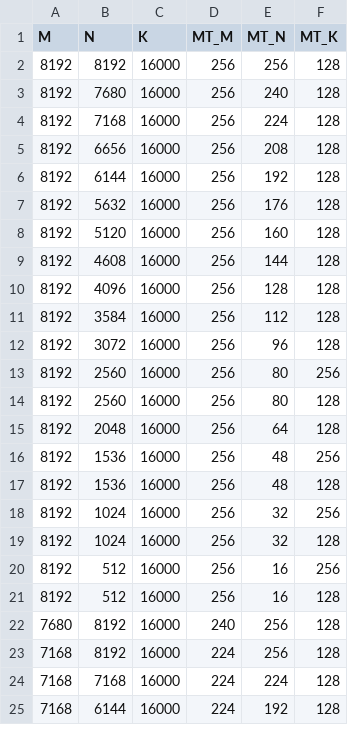
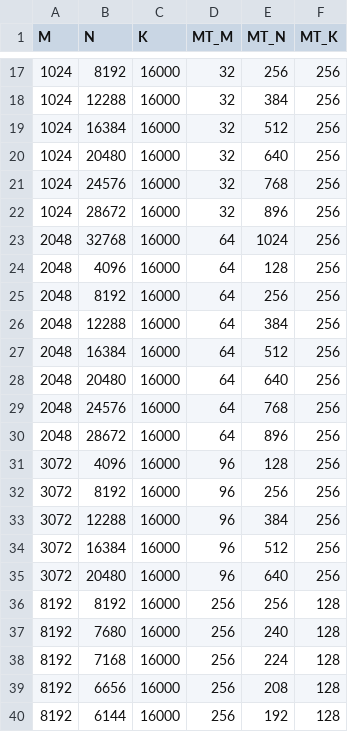
Before and after one commit to iree-org/wave, a CSV file: wave_lang/kernel/wave/perf/mxfp4_shapes_macrotiles.csv, drawn as a sheet; only a part is shown, gaps mark what is left out; the shorter side is filled out with more unchanged rows; the diff covers the shown part only.

Commit message:
Added shapes from aiter code objects
Signed-off-by: Surya Jasper <45545431+suryajasper@users.noreply.github.com>

```diff
--- a/wave_lang/kernel/wave/perf/mxfp4_shapes_macrotiles.csv
+++ b/wave_lang/kernel/wave/perf/mxfp4_shapes_macrotiles.csv
@@ -2 +17,20 @@ M,N,K,MT_M,MT_N,MT_K
+1024,8192,16000,32,256,256
+1024,12288,16000,32,384,256
+1024,16384,16000,32,512,256
+1024,20480,16000,32,640,256
+1024,24576,16000,32,768,256
+1024,28672,16000,32,896,256
+2048,32768,16000,64,1024,256
+2048,4096,16000,64,128,256
+2048,8192,16000,64,256,256
+2048,12288,16000,64,384,256
+2048,16384,16000,64,512,256
+2048,20480,16000,64,640,256
+2048,24576,16000,64,768,256
+2048,28672,16000,64,896,256
+3072,4096,16000,96,128,256
+3072,8192,16000,96,256,256
+3072,12288,16000,96,384,256
+3072,16384,16000,96,512,256
+3072,20480,16000,96,640,256
 8192,8192,16000,256,256,128
```
Also changed, not shown: 12 added rows and 3 moved rows elsewhere in this file.
